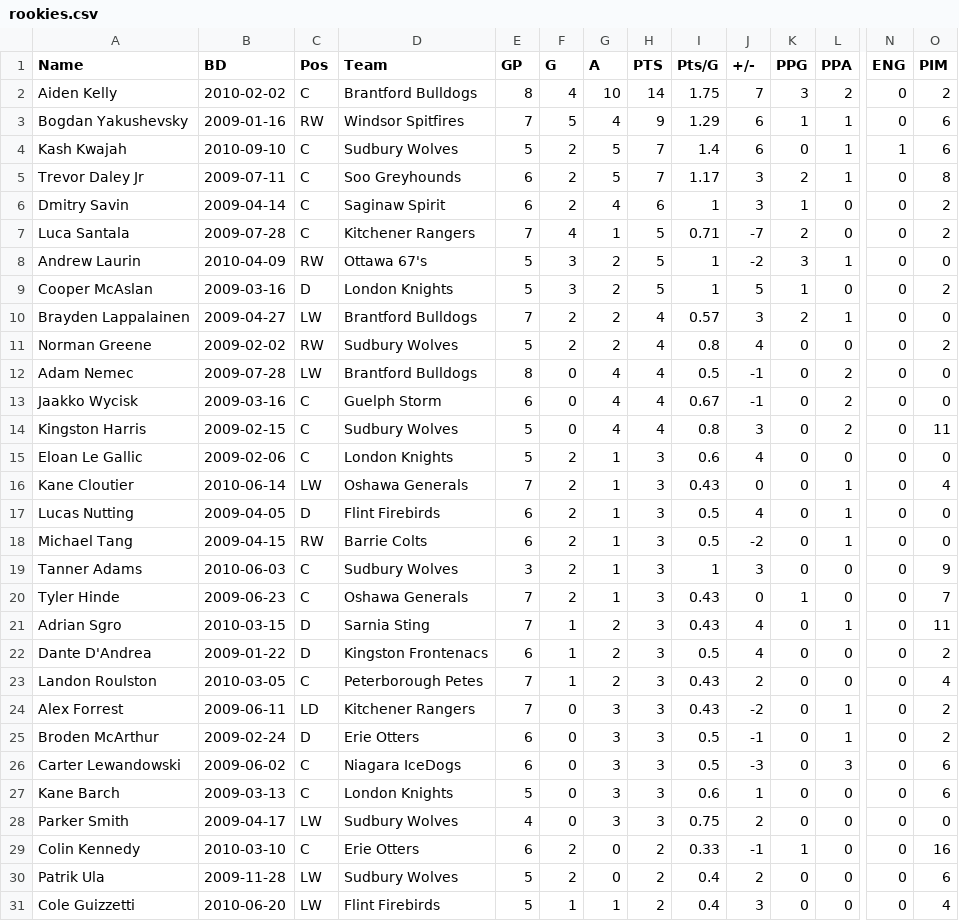
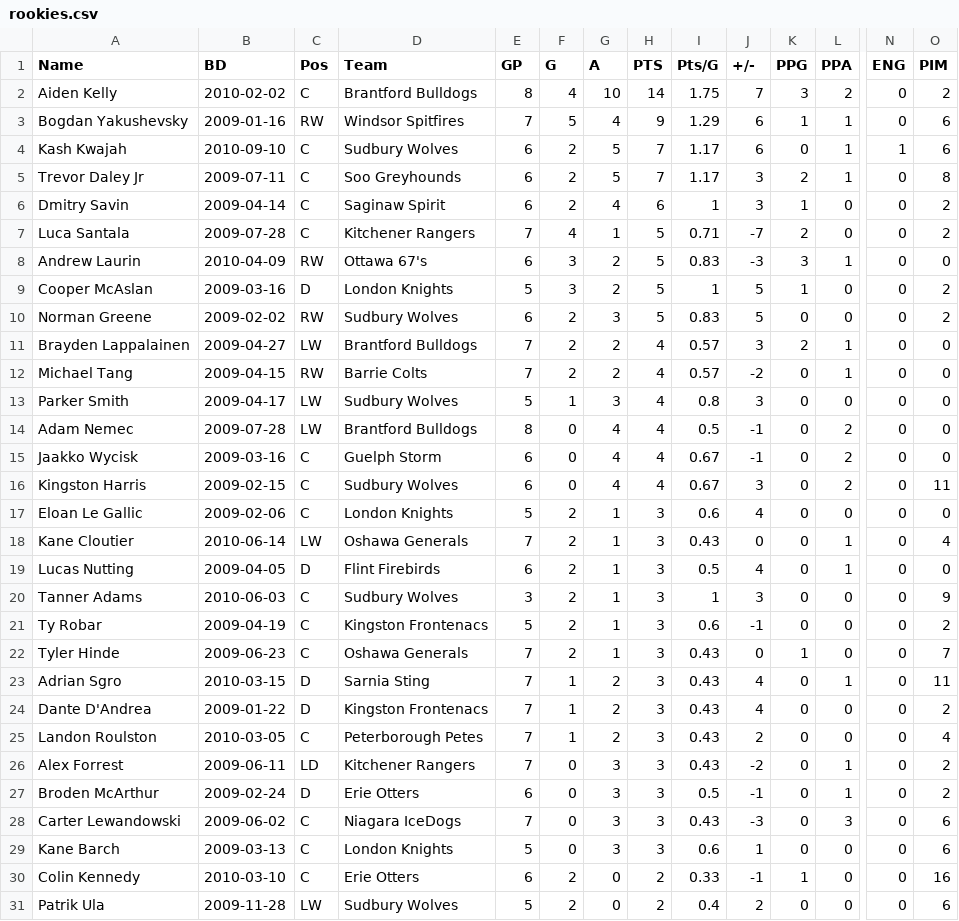
Before and after one commit to NoahCornish/OHLDataHub, a CSV file: data/current/rookies.csv, drawn as a sheet; only a part is shown, gaps mark what is left out; the shorter side is filled out with more unchanged rows; removed rows and columns are numbered as before the commit, all else as after; rows hold the shown columns only; the diff covers the shown part only; the diff names each change by its address in the sheet, - before the commit and + after, or states it on an @@ line.

```diff
--- a/data/current/rookies.csv
+++ b/data/current/rookies.csv
-E4 (GP): 5
+E4 (GP): 6
-I4 (Pts/G): 1.4
+I4 (Pts/G): 1.17
-E8 (GP): 5
+E8 (GP): 6
-I8 (Pts/G): 1
+I8 (Pts/G): 0.83
-J8 (+/-): -2
+J8 (+/-): -3
+row 10: Norman Greene | 2009-02-02 | RW | Sudbury Wolves | 6 | 2 | 3 | 5 | 0.83 | 5 | 0 | 0 | 0 | 2
+row 12: Michael Tang | 2009-04-15 | RW | Barrie Colts | 7 | 2 | 2 | 4 | 0.57 | -2 | 0 | 1 | 0 | 0
-A13 (Name): Norman Greene
+A13 (Name): Parker Smith
-B13 (BD): 2009-02-02
+B13 (BD): 2009-04-17
-C13 (Pos): RW
+C13 (Pos): LW
-F13 (G): 2
+F13 (G): 1
-G13 (A): 2
+G13 (A): 3
-J13 (+/-): 4
+J13 (+/-): 3
-O13 (PIM): 2
+O13 (PIM): 0
-E16 (GP): 5
+E16 (GP): 6
-I16 (Pts/G): 0.8
+I16 (Pts/G): 0.67
-row 18: Michael Tang | 2009-04-15 | RW | Barrie Colts | 6 | 2 | 1 | 3 | 0.5 | -2 | 0 | 1 | 0 | 0
+row 21: Ty Robar | 2009-04-19 | C | Kingston Frontenacs | 5 | 2 | 1 | 3 | 0.6 | -1 | 0 | 0 | 0 | 2
-E24 (GP): 6
+E24 (GP): 7
-I24 (Pts/G): 0.5
+I24 (Pts/G): 0.43
-E28 (GP): 6
+E28 (GP): 7
-I28 (Pts/G): 0.5
+I28 (Pts/G): 0.43
-row 28: Parker Smith | 2009-04-17 | LW | Sudbury Wolves | 4 | 0 | 3 | 3 | 0.75 | 2 | 0 | 0 | 0 | 0
```
Also changed, not shown: 1 added row, 2 removed rows and 27 edited cells elsewhere in this file, data/current/draft.csv, data/current/ev.csv, 5 other files.
